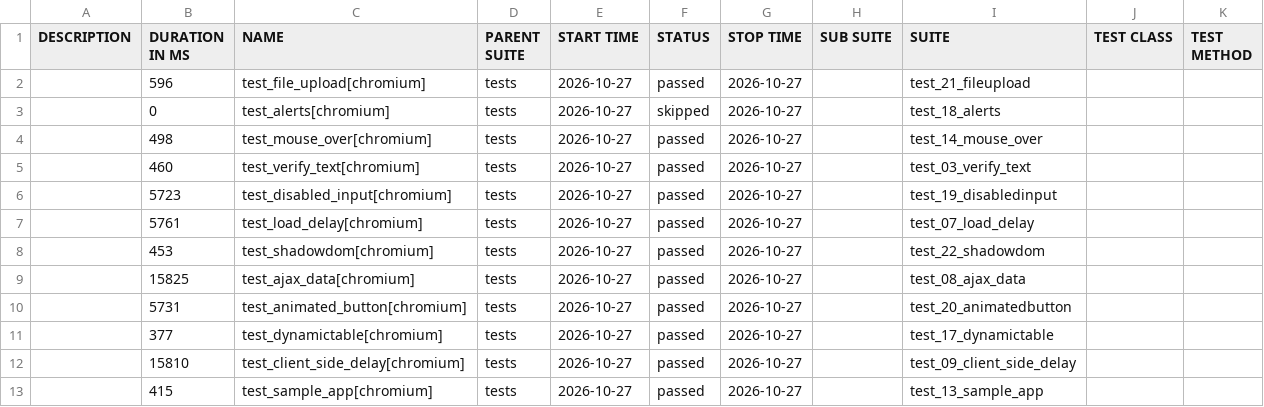
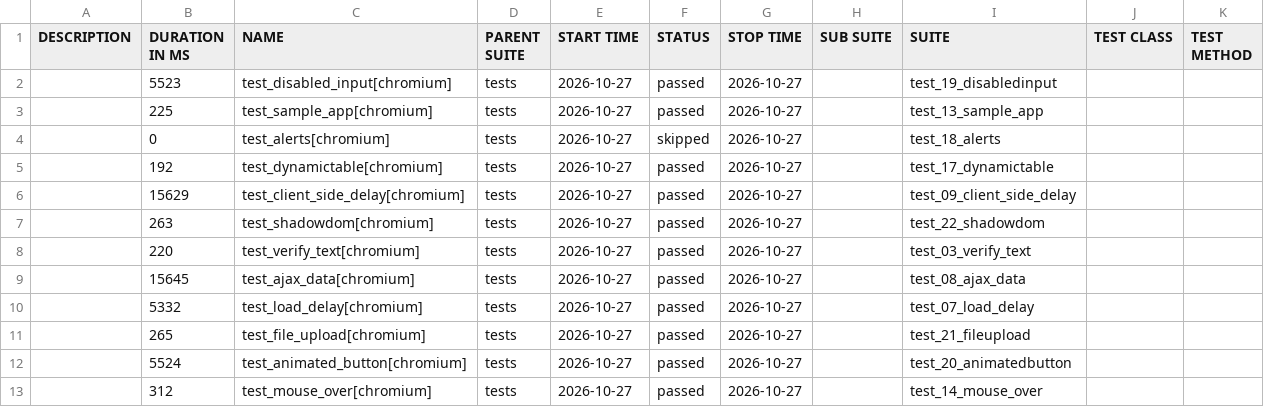
Before and after one commit to IF22I/uitap-automation, a CSV file: python/data/suites.csv, drawn as a sheet.

```diff
--- a/python/data/suites.csv
+++ b/python/data/suites.csv
@@ -1,13 +1,13 @@
 "DESCRIPTION","DURATION IN MS","NAME","PARENT SUITE","START TIME","STATUS","STOP TIME","SUB SUITE","SUITE","TEST CLASS","TEST METHOD"
-"","596","test_file_upload[chromium]","tests","2026-10-27","passed","2026-10-27","","test_21_fileupload","",""
+"","5523","test_disabled_input[chromium]","tests","2026-10-27","passed","2026-10-27","","test_19_disabledinput","",""
+"","225","test_sample_app[chromium]","tests","2026-10-27","passed","2026-10-27","","test_13_sample_app","",""
 "","0","test_alerts[chromium]","tests","2026-10-27","skipped","2026-10-27","","test_18_alerts","",""
-"","498","test_mouse_over[chromium]","tests","2026-10-27","passed","2026-10-27","","test_14_mouse_over","",""
-"","460","test_verify_text[chromium]","tests","2026-10-27","passed","2026-10-27","","test_03_verify_text","",""
-"","5723","test_disabled_input[chromium]","tests","2026-10-27","passed","2026-10-27","","test_19_disabledinput","",""
-"","5761","test_load_delay[chromium]","tests","2026-10-27","passed","2026-10-27","","test_07_load_delay","",""
-"","453","test_shadowdom[chromium]","tests","2026-10-27","passed","2026-10-27","","test_22_shadowdom","",""
-"","15825","test_ajax_data[chromium]","tests","2026-10-27","passed","2026-10-27","","test_08_ajax_data","",""
-"","5731","test_animated_button[chromium]","tests","2026-10-27","passed","2026-10-27","","test_20_animatedbutton","",""
-"","377","test_dynamictable[chromium]","tests","2026-10-27","passed","2026-10-27","","test_17_dynamictable","",""
-"","15810","test_client_side_delay[chromium]","tests","2026-10-27","passed","2026-10-27","","test_09_client_side_delay","",""
-"","415","test_sample_app[chromium]","tests","2026-10-27","passed","2026-10-27","","test_13_sample_app","",""
+"","192","test_dynamictable[chromium]","tests","2026-10-27","passed","2026-10-27","","test_17_dynamictable","",""
+"","15629","test_client_side_delay[chromium]","tests","2026-10-27","passed","2026-10-27","","test_09_client_side_delay","",""
+"","263","test_shadowdom[chromium]","tests","2026-10-27","passed","2026-10-27","","test_22_shadowdom","",""
+"","220","test_verify_text[chromium]","tests","2026-10-27","passed","2026-10-27","","test_03_verify_text","",""
+"","15645","test_ajax_data[chromium]","tests","2026-10-27","passed","2026-10-27","","test_08_ajax_data","",""
+"","5332","test_load_delay[chromium]","tests","2026-10-27","passed","2026-10-27","","test_07_load_delay","",""
+"","265","test_file_upload[chromium]","tests","2026-10-27","passed","2026-10-27","","test_21_fileupload","",""
+"","5524","test_animated_button[chromium]","tests","2026-10-27","passed","2026-10-27","","test_20_animatedbutton","",""
+"","312","test_mouse_over[chromium]","tests","2026-10-27","passed","2026-10-27","","test_14_mouse_over","",""
```
Also changed, not shown: 38 other files.
